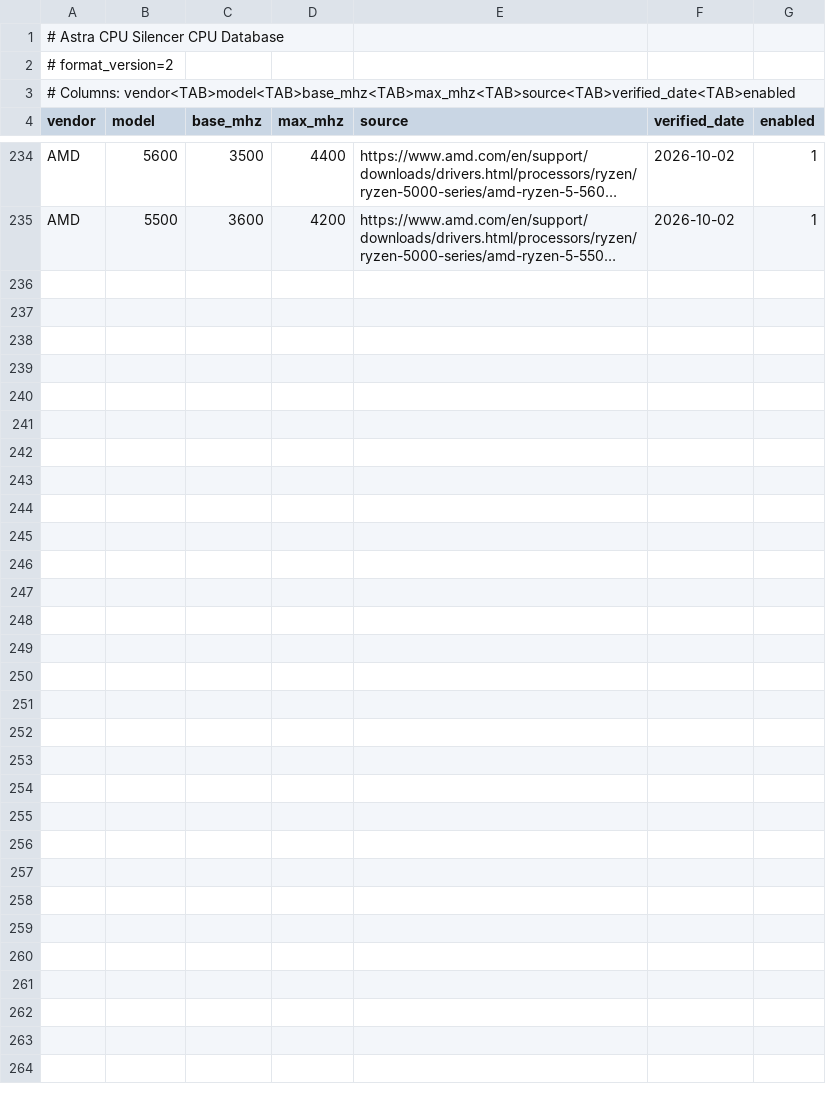
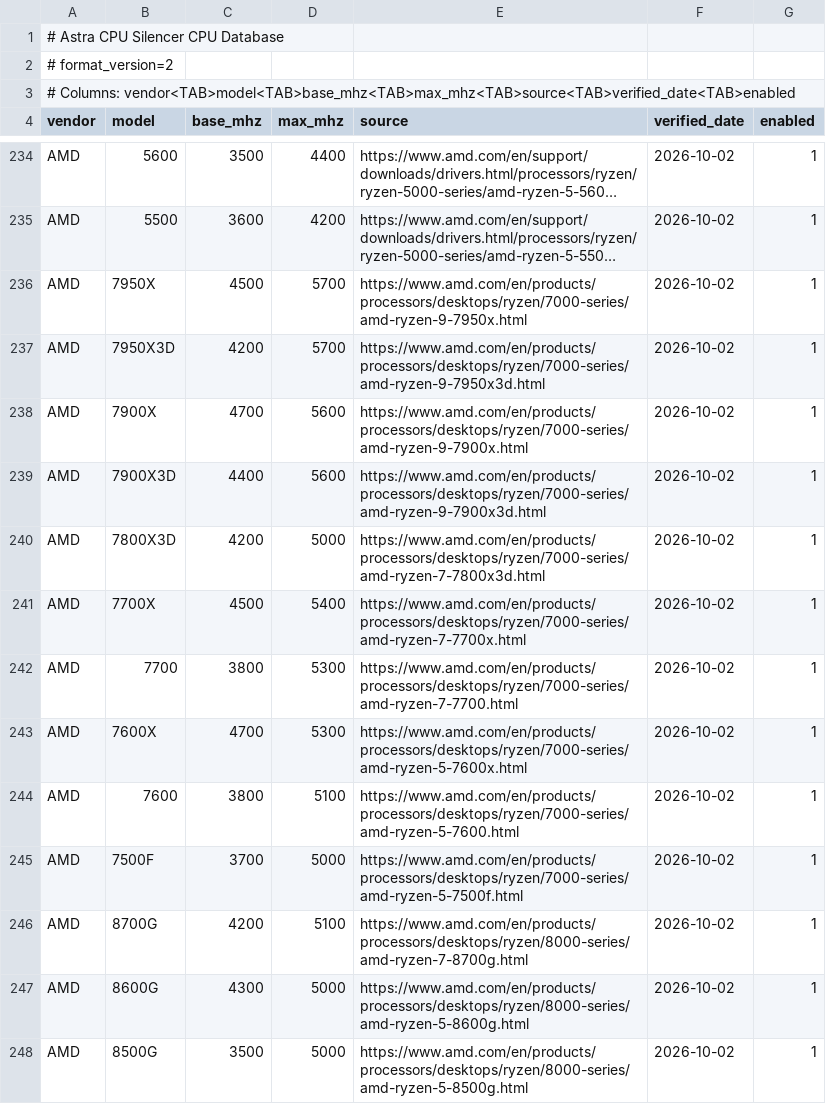
Before and after one commit to Masa-Tech-777/Astra-CPU-Silencer, a TSV file: cpu_database.tsv, drawn as a sheet; only a part is shown, gaps mark what is left out; long unchanged cells end in …; the diff names each change by its address in the sheet, - before the commit and + after, or states it on an @@ line.

Commit message:
Add AMD Ryzen 7000 and 8000 desktop batch

```diff
--- a/cpu_database.tsv
+++ b/cpu_database.tsv
+row 236: AMD | 7950X | 4500 | 5700 | https://www.amd.com/en/products/processors/desktops/ryzen/7000-series/amd-ryzen-9-7950x.html | 2026-10-02 | 1
+row 237: AMD | 7950X3D | 4200 | 5700 | https://www.amd.com/en/products/processors/desktops/ryzen/7000-series/amd-ryzen-9-7950x3d.html | 2026-10-02 | 1
+row 238: AMD | 7900X | 4700 | 5600 | https://www.amd.com/en/products/processors/desktops/ryzen/7000-series/amd-ryzen-9-7900x.html | 2026-10-02 | 1
+row 239: AMD | 7900X3D | 4400 | 5600 | https://www.amd.com/en/products/processors/desktops/ryzen/7000-series/amd-ryzen-9-7900x3d.html | 2026-10-02 | 1
+row 240: AMD | 7800X3D | 4200 | 5000 | https://www.amd.com/en/products/processors/desktops/ryzen/7000-series/amd-ryzen-7-7800x3d.html | 2026-10-02 | 1
+row 241: AMD | 7700X | 4500 | 5400 | https://www.amd.com/en/products/processors/desktops/ryzen/7000-series/amd-ryzen-7-7700x.html | 2026-10-02 | 1
+row 242: AMD | 7700 | 3800 | 5300 | https://www.amd.com/en/products/processors/desktops/ryzen/7000-series/amd-ryzen-7-7700.html | 2026-10-02 | 1
+row 243: AMD | 7600X | 4700 | 5300 | https://www.amd.com/en/products/processors/desktops/ryzen/7000-series/amd-ryzen-5-7600x.html | 2026-10-02 | 1
+row 244: AMD | 7600 | 3800 | 5100 | https://www.amd.com/en/products/processors/desktops/ryzen/7000-series/amd-ryzen-5-7600.html | 2026-10-02 | 1
+row 245: AMD | 7500F | 3700 | 5000 | https://www.amd.com/en/products/processors/desktops/ryzen/7000-series/amd-ryzen-5-7500f.html | 2026-10-02 | 1
+row 246: AMD | 8700G | 4200 | 5100 | https://www.amd.com/en/products/processors/desktops/ryzen/8000-series/amd-ryzen-7-8700g.html | 2026-10-02 | 1
+row 247: AMD | 8600G | 4300 | 5000 | https://www.amd.com/en/products/processors/desktops/ryzen/8000-series/amd-ryzen-5-8600g.html | 2026-10-02 | 1
+row 248: AMD | 8500G | 3500 | 5000 | https://www.amd.com/en/products/processors/desktops/ryzen/8000-series/amd-ryzen-5-8500g.html | 2026-10-02 | 1
```
